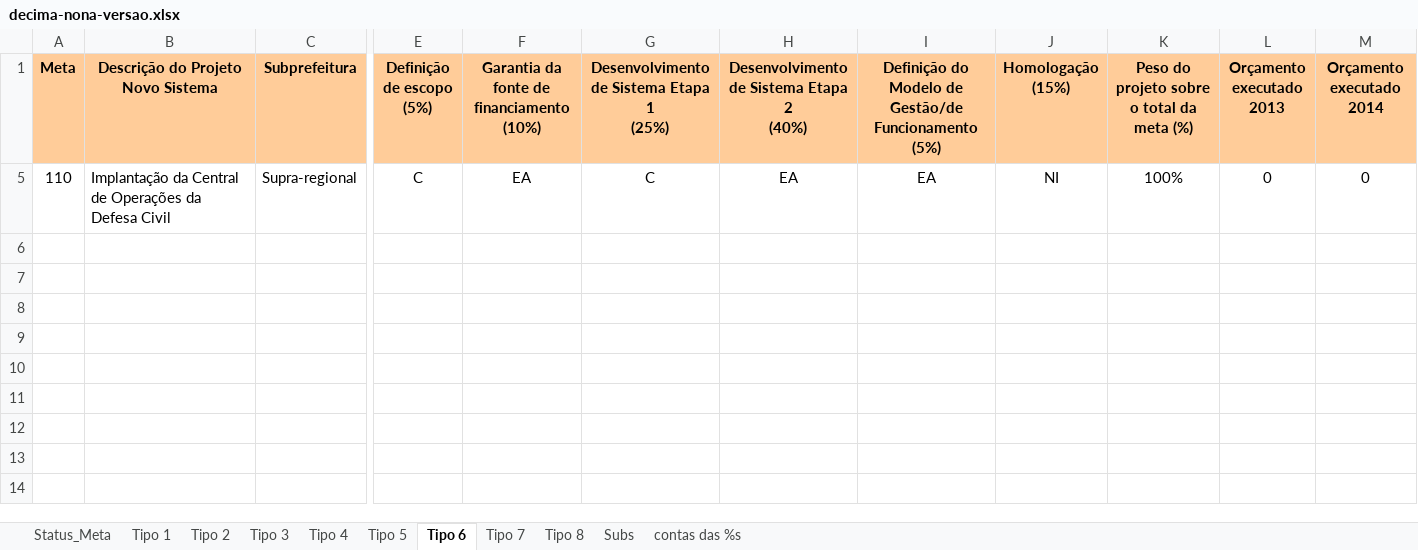
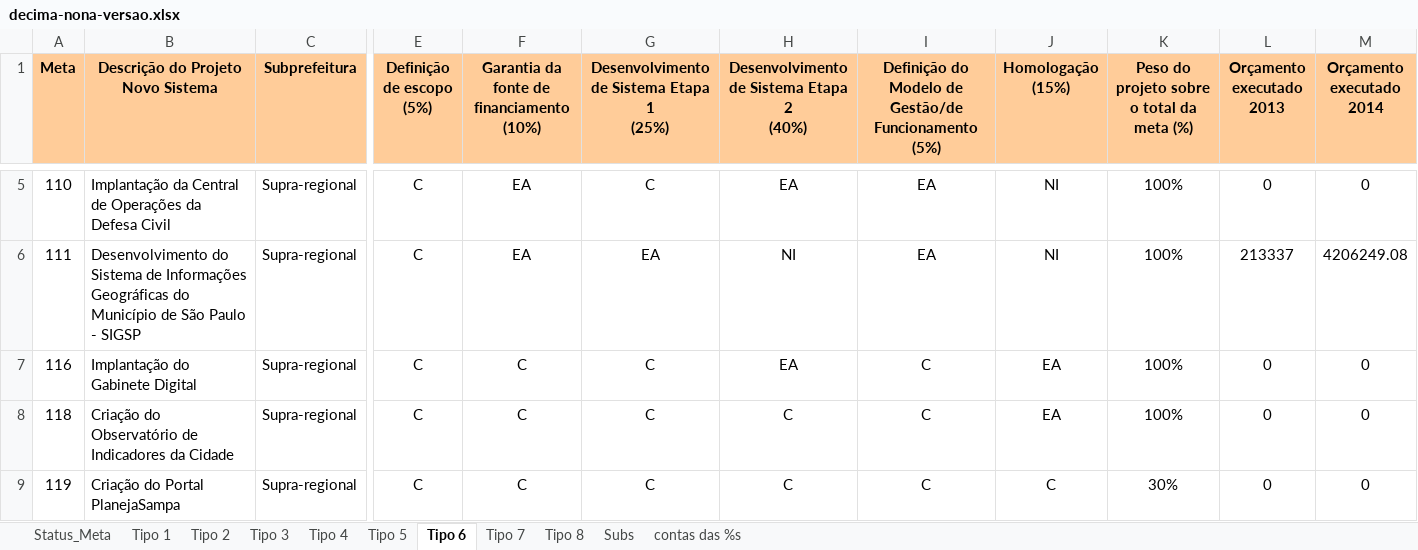
Before and after one commit to prefeiturasp/programa-de-metas-api, an Excel workbook: app/storage/importer/decima-nona-versao.xlsx, sheet Tipo 6, drawn as a sheet; only a part is shown, gaps mark what is left out; values as stored, in another font and other column widths than the file's, no borders; rows hold the shown columns only; the diff covers the shown part only; the diff names each change by its address in the sheet, - before the commit and + after, or states it on an @@ line.

```diff
--- a/app/storage/importer/decima-nona-versao.xlsx (sheet Tipo 6)
+++ b/app/storage/importer/decima-nona-versao.xlsx (sheet Tipo 6)
@@ row 6 unhidden: 111 | Desenvolvimento do Sistema de Informações Geográficas do Município de São Paulo - SIGSP | Supra-regional | C | EA | EA | NI | EA | NI | 100% | 213337 | 4206249.08 @@
@@ row 7 unhidden: 116 | Implantação do Gabinete Digital | Supra-regional | C | C | C | EA | C | EA | 100% | 0 | 0 @@
@@ row 8 unhidden: 118 | Criação do Observatório de Indicadores da Cidade | Supra-regional | C | C | C | C | C | EA | 100% | 0 | 0 @@
@@ row 9 unhidden: 119 | Criação do Portal PlanejaSampa | Supra-regional | C | C | C | C | C | C | 30% | 0 | 0 @@
```
Also changed, not shown: 3 hidden or unhidden rows elsewhere in this sheet, sheet Tipo 1, sheet Tipo 2, sheet Status_Meta, sheet Tipo 3, sheet contas das %s, sheet Tipo 8, 3 more sheets, formulas that keep their value, hidden cells, charts or pictures.
